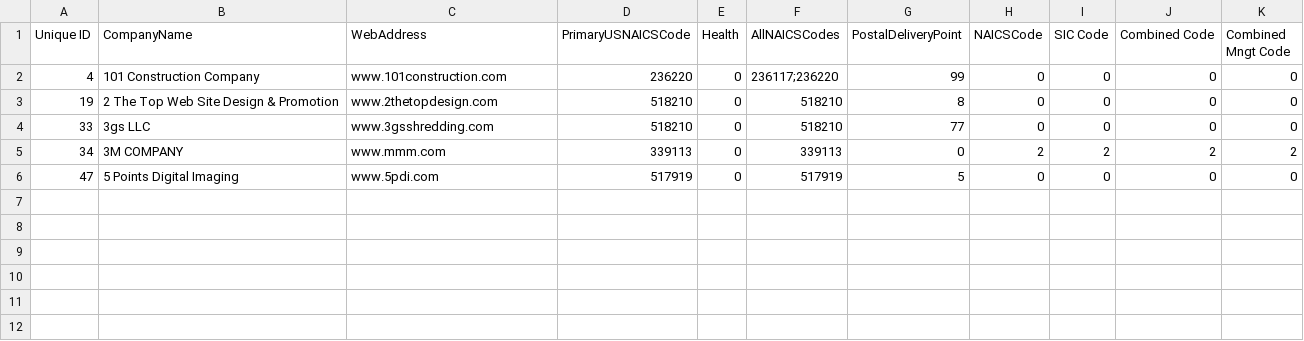
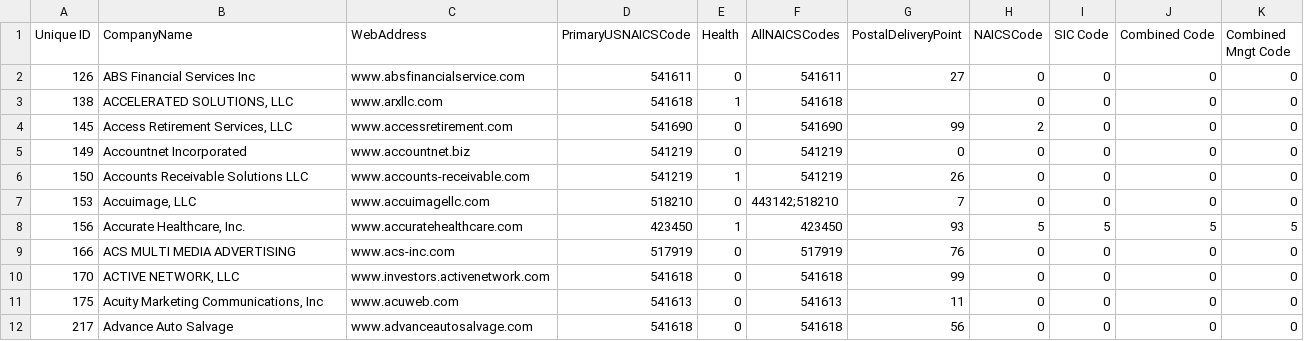
Before and after one commit to mdrubinst757/Data-Science-Final-Project, a CSV file: scrapersample.csv, drawn as a sheet.

```diff
--- a/scrapersample.csv
+++ b/scrapersample.csv
@@ -1,6 +1,12 @@
 Unique ID,CompanyName,WebAddress,PrimaryUSNAICSCode,Health,AllNAICSCodes,PostalDeliveryPoint,NAICSCode,SIC Code,Combined Code,Combined Mngt Code
-4,101 Construction Company,www.101construction.com,236220,0,236117;236220,99,0,0,0,0
-19,2 The Top Web Site Design & Promotion,www.2thetopdesign.com,518210,0,518210,8,0,0,0,0
-33,3gs LLC,www.3gsshredding.com,518210,0,518210,77,0,0,0,0
-34,3M COMPANY,www.mmm.com,339113,0,339113,0,2,2,2,2
-47,5 Points Digital Imaging,www.5pdi.com,517919,0,517919,5,0,0,0,0
+126,ABS Financial Services Inc,www.absfinancialservice.com,541611,0,541611,27,0,0,0,0
+138,"ACCELERATED SOLUTIONS, LLC",www.arxllc.com,541618,1,541618,,0,0,0,0
+145,"Access Retirement Services, LLC",www.accessretirement.com,541690,0,541690,99,2,0,0,0
+149,Accountnet Incorporated,www.accountnet.biz,541219,0,541219,0,0,0,0,0
+150,Accounts Receivable Solutions LLC,www.accounts-receivable.com,541219,1,541219,26,0,0,0,0
+153,"Accuimage, LLC",www.accuimagellc.com,518210,0,443142;518210,7,0,0,0,0
+156,"Accurate Healthcare, Inc.",www.accuratehealthcare.com,423450,1,423450,93,5,5,5,5
+166,ACS MULTI MEDIA ADVERTISING,www.acs-inc.com,517919,0,517919,76,0,0,0,0
+170,"ACTIVE NETWORK, LLC",www.investors.activenetwork.com,541618,0,541618,99,0,0,0,0
+175,"Acuity Marketing Communications, Inc",www.acuweb.com,541613,0,541613,11,0,0,0,0
+217,Advance Auto Salvage,www.advanceautosalvage.com,541618,0,541618,56,0,0,0,0
```
Also changed, not shown: 13 other files.
